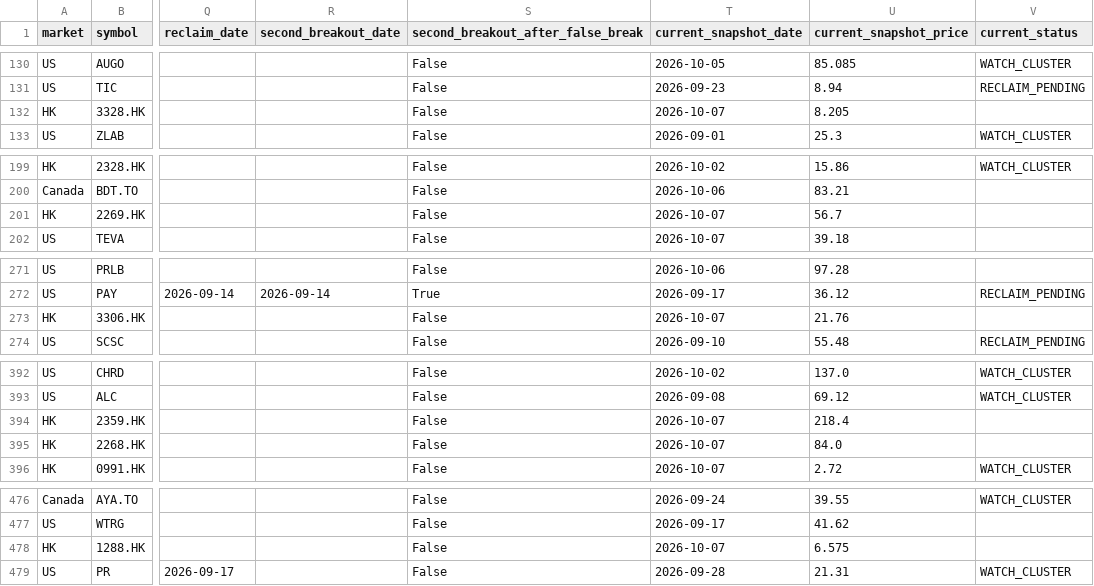
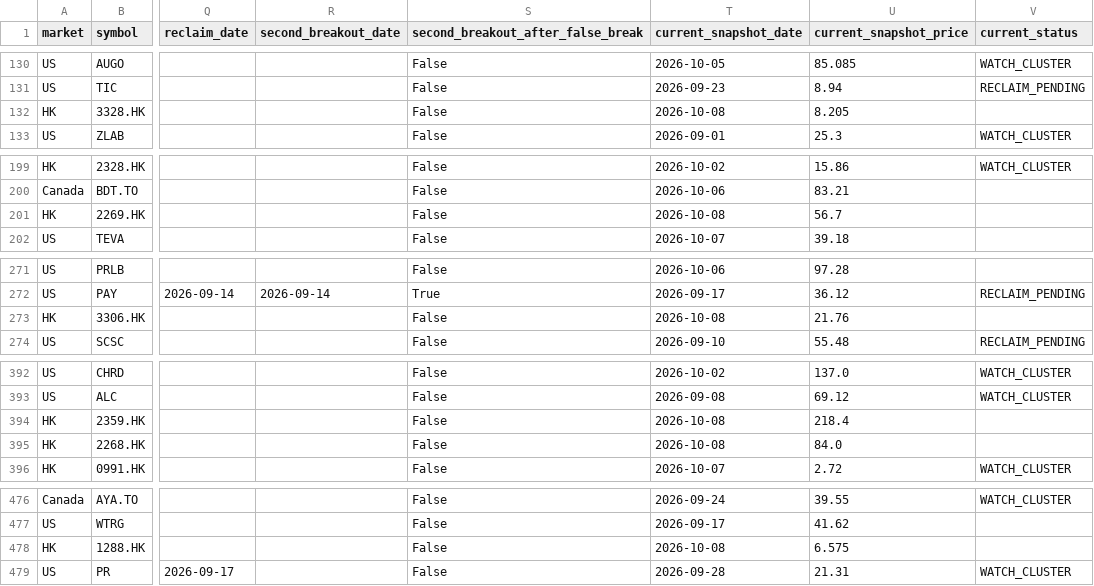
Before and after one commit to fwd5t2g5cw-ops/-daily-market-scanner, a CSV file: latest/historical_winners.csv, drawn as a sheet; only a part is shown, gaps mark what is left out; the diff covers the shown part only; the diff names each change by its address in the sheet, - before the commit and + after, or states it on an @@ line.

```diff
--- a/latest/historical_winners.csv
+++ b/latest/historical_winners.csv
-T132 (current_snapshot_date): 2026-10-07
+T132 (current_snapshot_date): 2026-10-08
-T201 (current_snapshot_date): 2026-10-07
+T201 (current_snapshot_date): 2026-10-08
-T273 (current_snapshot_date): 2026-10-07
+T273 (current_snapshot_date): 2026-10-08
-T394:T395 (current_snapshot_date): 2026-10-07
+T394:T395 (current_snapshot_date): 2026-10-08
-T478 (current_snapshot_date): 2026-10-07
+T478 (current_snapshot_date): 2026-10-08
```
Also changed, not shown: 31 edited cells elsewhere in this file.
